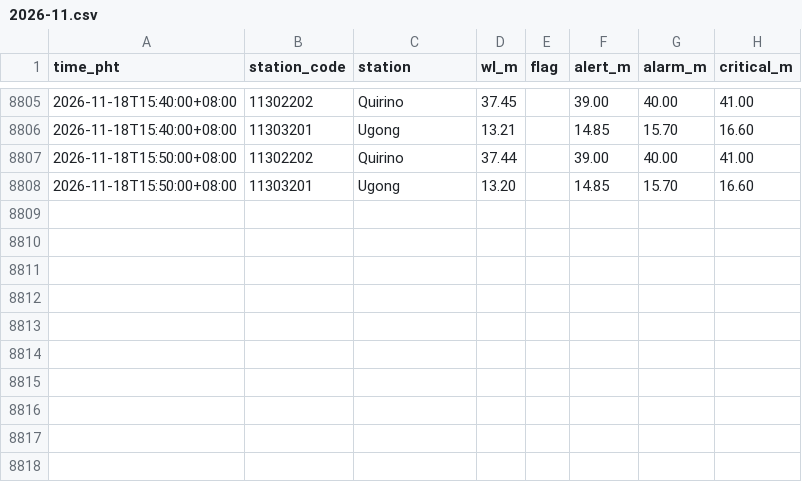
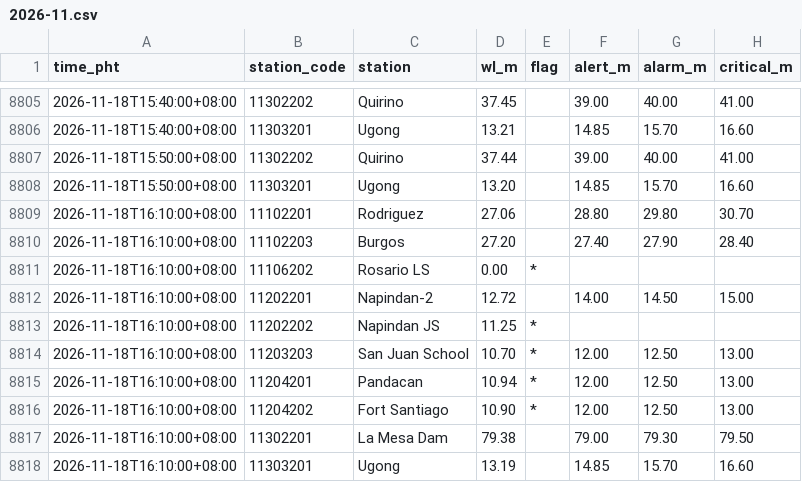
Before and after one commit to krystasis/ph-hazards, a CSV file: data/river_levels/2026-11.csv, drawn as a sheet; only a part is shown, gaps mark what is left out.

```diff
--- a/data/river_levels/2026-11.csv
+++ b/data/river_levels/2026-11.csv
@@ -8808 +8808,11 @@ time_pht,station_code,station,wl_m,flag,alert_m,alarm_m,critical_m
 2026-11-18T15:50:00+08:00,11303201,Ugong,13.20,,14.85,15.70,16.60
+2026-11-18T16:10:00+08:00,11102201,Rodriguez,27.06,,28.80,29.80,30.70
+2026-11-18T16:10:00+08:00,11102203,Burgos,27.20,,27.40,27.90,28.40
+2026-11-18T16:10:00+08:00,11106202,Rosario LS,0.00,*,,,
+2026-11-18T16:10:00+08:00,11202201,Napindan-2,12.72,,14.00,14.50,15.00
+2026-11-18T16:10:00+08:00,11202202,Napindan JS,11.25,*,,,
+2026-11-18T16:10:00+08:00,11203203,San Juan School,10.70,*,12.00,12.50,13.00
+2026-11-18T16:10:00+08:00,11204201,Pandacan,10.94,*,12.00,12.50,13.00
+2026-11-18T16:10:00+08:00,11204202,Fort Santiago,10.90,*,12.00,12.50,13.00
+2026-11-18T16:10:00+08:00,11302201,La Mesa Dam,79.38,,79.00,79.30,79.50
+2026-11-18T16:10:00+08:00,11303201,Ugong,13.19,,14.85,15.70,16.60
```
Also changed, not shown: data/earthquakes/2026-11.csv, 3 other files.
